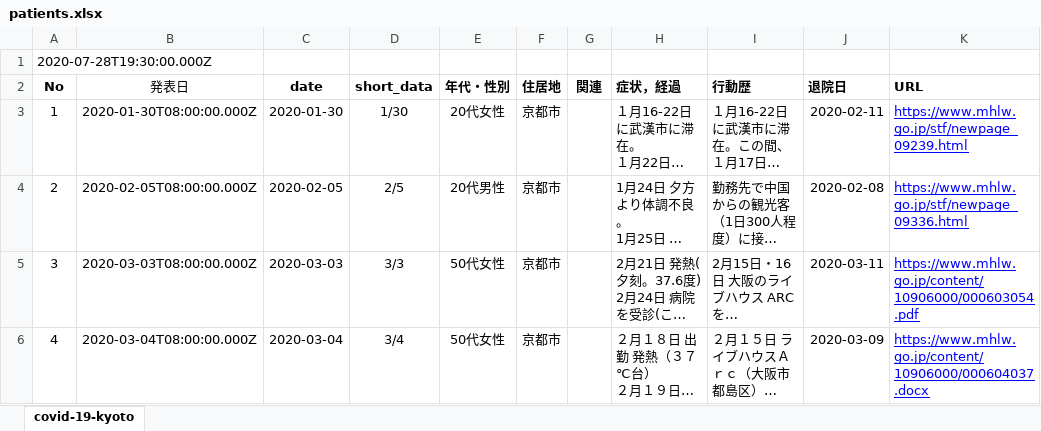
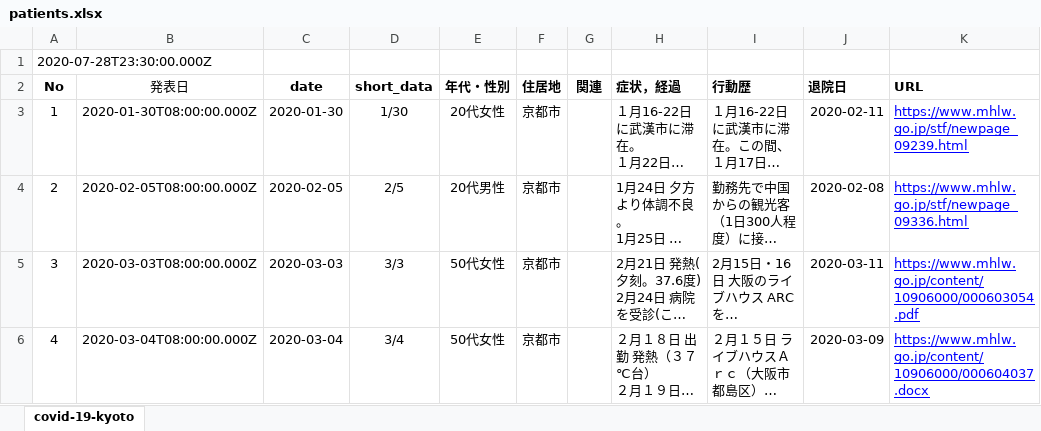
Before and after one commit to stop-covid19-kyoto/covid19kyoto-scraping, an Excel workbook: patients.xlsx, sheet covid-19-kyoto, drawn as a sheet; only a part is shown; long unchanged cells end in …; values as stored, in another font and other column widths than the file's, no borders; charts and pictures not drawn; the diff names each change by its address in the sheet, - before the commit and + after, or states it on an @@ line.

```diff
--- a/patients.xlsx (sheet covid-19-kyoto)
+++ b/patients.xlsx (sheet covid-19-kyoto)
-A1 (No): 2020-07-28T19:30:00.000Z
+A1 (No): 2020-07-28T23:30:00.000Z
```
Also changed, not shown: 3 other files.
